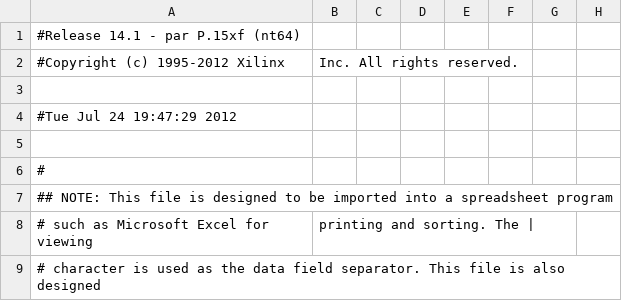
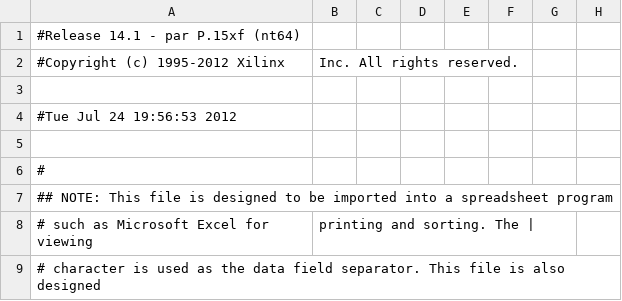
Before and after one commit to HaeffnerLab/HaeffnerLabLattice, a CSV file: FPGA_firmware/Pulser_w_readout_fluorescence/photon/photon_pad.csv, drawn as a sheet; only a part is shown; the diff names each change by its address in the sheet, - before the commit and + after, or states it on an @@ line.

```diff
--- a/FPGA_firmware/Pulser_w_readout_fluorescence/photon/photon_pad.csv
+++ b/FPGA_firmware/Pulser_w_readout_fluorescence/photon/photon_pad.csv
-A4: #Tue Jul 24 19:47:29 2012
+A4: #Tue Jul 24 19:56:53 2012
```
Also changed, not shown: 38 other files.
